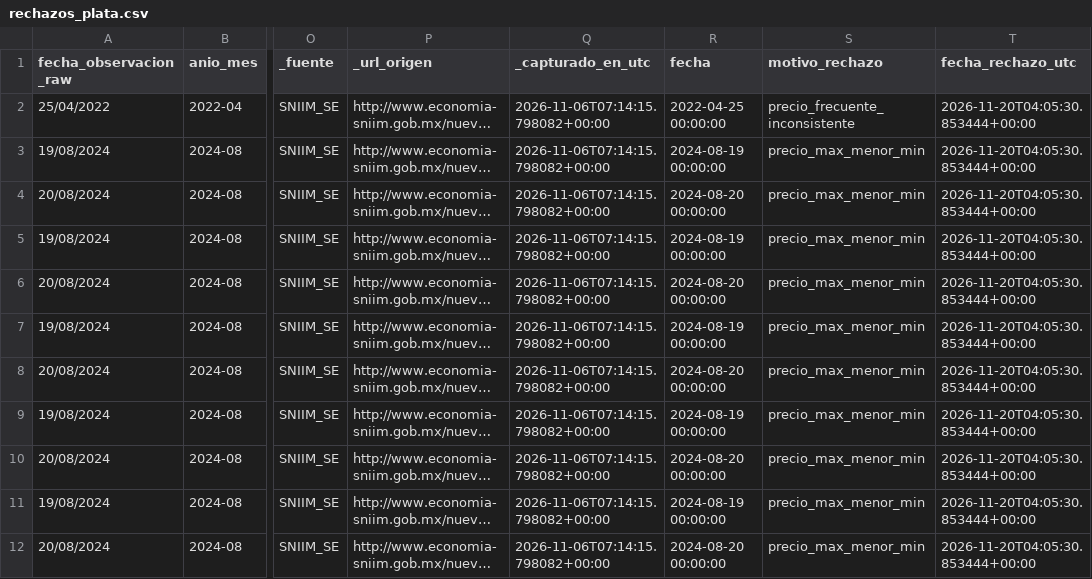
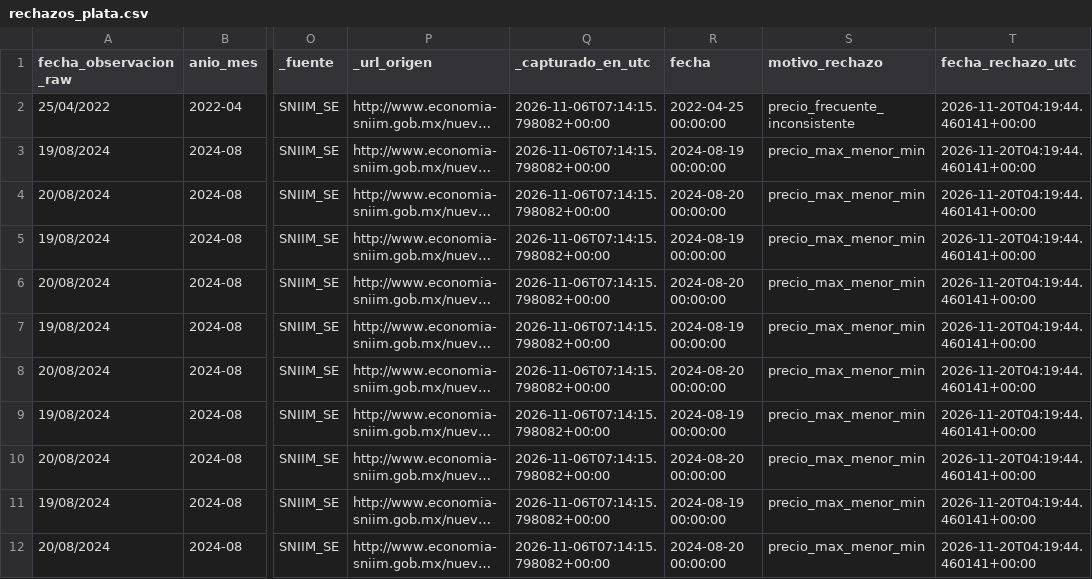
Before and after one commit to AdolfOrtega/tdl-canastita-proyecto, a CSV file: data/cuarentena/rechazos_plata.csv, drawn as a sheet; only a part is shown, gaps mark what is left out; long unchanged cells end in …; the diff names each change by its address in the sheet, - before the commit and + after, or states it on an @@ line.

Commit message:
test(E2): elevar cobertura pipeline+calidad a 82.6% y validar auditoria TDL en CI

```diff
--- a/data/cuarentena/rechazos_plata.csv
+++ b/data/cuarentena/rechazos_plata.csv
-T2:T12 (fecha_rechazo_utc): 2026-11-20T04:05:30.853444+00:00
+T2:T12 (fecha_rechazo_utc): 2026-11-20T04:19:44.460141+00:00
```
Also changed, not shown: data/oro/canasta_occidente_oro.csv, 6 other files.
